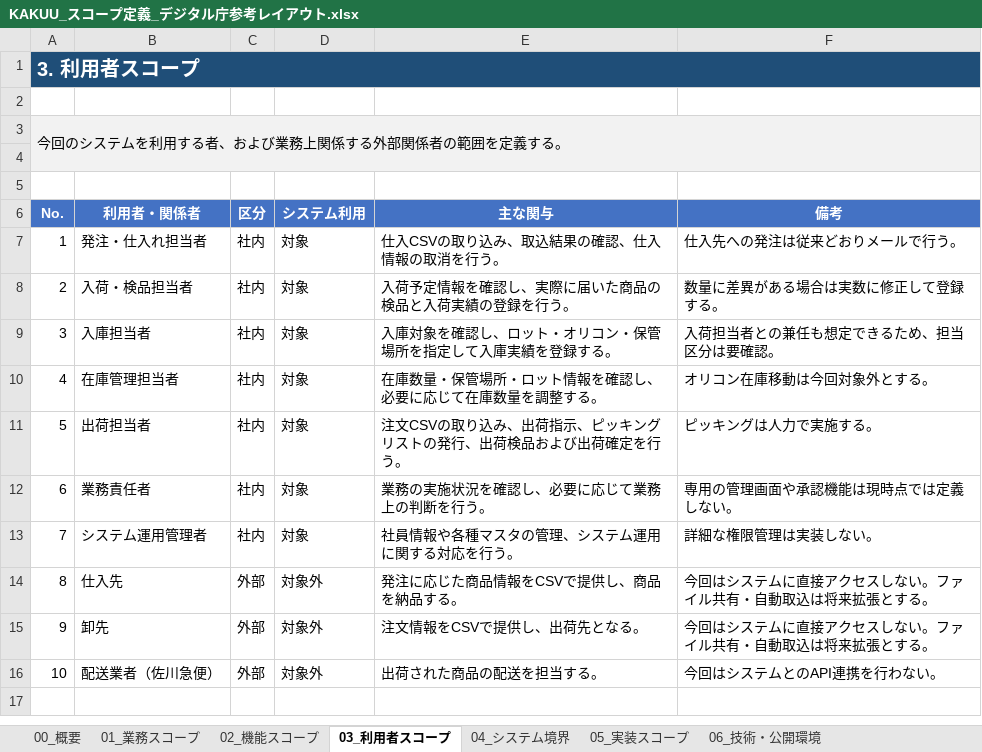
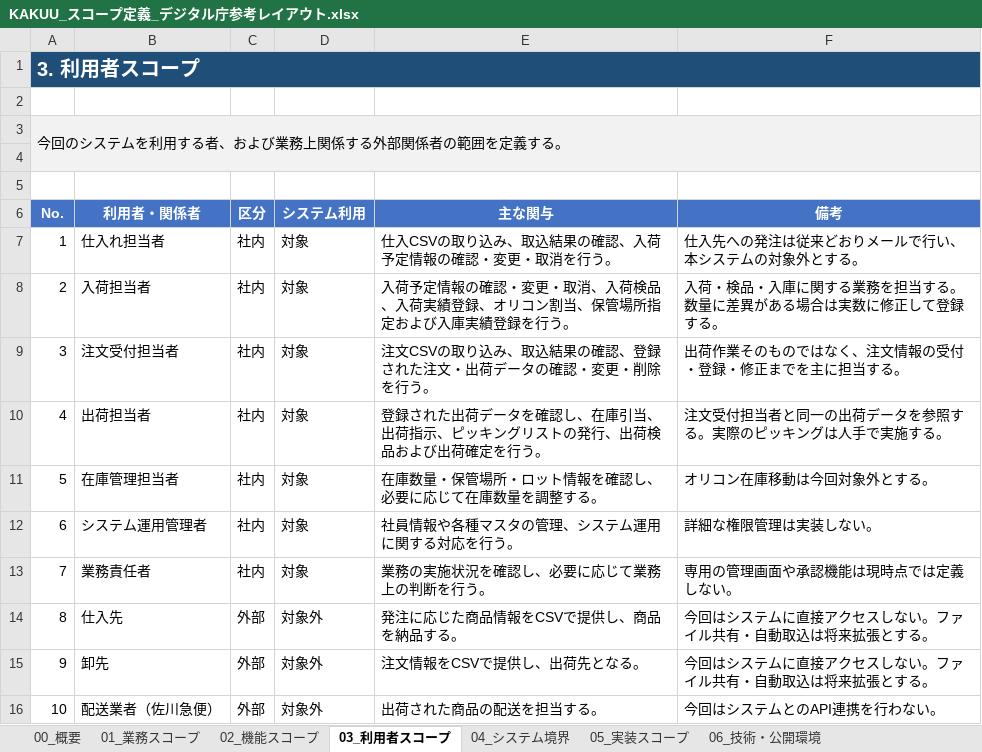
Before and after one commit to hino-115/kakuu-wms, an Excel workbook: docs/3_要件定義/01_スコープ定義/KAKUU_スコープ定義_デジタル庁参考レイアウト.xlsx, sheet 03_利用者スコープ, drawn as a sheet; values as stored, in another font and other column widths than the file's, no borders; the diff names each change by its address in the sheet, - before the commit and + after, or states it on an @@ line.

Commit message:
要件定義_変更
不整合を修正

```diff
--- a/docs/3_要件定義/01_スコープ定義/KAKUU_スコープ定義_デジタル庁参考レイアウト.xlsx (sheet 03_利用者スコープ)
+++ b/docs/3_要件定義/01_スコープ定義/KAKUU_スコープ定義_デジタル庁参考レイアウト.xlsx (sheet 03_利用者スコープ)
-B7 (利用者・関係者): 発注・仕入れ担当者
+B7 (利用者・関係者): 仕入れ担当者
-E7 (主な関与): 仕入CSVの取り込み、取込結果の確認、仕入情報の取消を行う。
+E7 (主な関与): 仕入CSVの取り込み、取込結果の確認、入荷予定情報の確認・変更・取消を行う。
-F7 (備考): 仕入先への発注は従来どおりメールで行う。
+F7 (備考): 仕入先への発注は従来どおりメールで行い、本システムの対象外とする。
-B8 (利用者・関係者): 入荷・検品担当者
+B8 (利用者・関係者): 入荷担当者
-E8 (主な関与): 入荷予定情報を確認し、実際に届いた商品の検品と入荷実績の登録を行う。
+E8 (主な関与): 入荷予定情報の確認・変更・取消、入荷検品、入荷実績登録、オリコン割当、保管場所指定および入庫実績登録を行う。
-F8 (備考): 数量に差異がある場合は実数に修正して登録する。
+F8 (備考): 入荷・検品・入庫に関する業務を担当する。数量に差異がある場合は実数に修正して登録する。
-B9 (利用者・関係者): 入庫担当者
+B9 (利用者・関係者): 注文受付担当者
-E9 (主な関与): 入庫対象を確認し、ロット・オリコン・保管場所を指定して入庫実績を登録する。
+E9 (主な関与): 注文CSVの取り込み、取込結果の確認、登録された注文・出荷データの確認・変更・削除を行う。
-F9 (備考): 入荷担当者との兼任も想定できるため、担当区分は要確認。
+F9 (備考): 出荷作業そのものではなく、注文情報の受付・登録・修正までを主に担当する。
-B10 (利用者・関係者): 在庫管理担当者
+B10 (利用者・関係者): 出荷担当者
-E10 (主な関与): 在庫数量・保管場所・ロット情報を確認し、必要に応じて在庫数量を調整する。
+E10 (主な関与): 登録された出荷データを確認し、在庫引当、出荷指示、ピッキングリストの発行、出荷検品および出荷確定を行う。
-F10 (備考): オリコン在庫移動は今回対象外とする。
+F10 (備考): 注文受付担当者と同一の出荷データを参照する。実際のピッキングは人手で実施する。
-B11 (利用者・関係者): 出荷担当者
+B11 (利用者・関係者): 在庫管理担当者
-E11 (主な関与): 注文CSVの取り込み、出荷指示、ピッキングリストの発行、出荷検品および出荷確定を行う。
+E11 (主な関与): 在庫数量・保管場所・ロット情報を確認し、必要に応じて在庫数量を調整する。
-F11 (備考): ピッキングは人力で実施する。
+F11 (備考): オリコン在庫移動は今回対象外とする。
-B12 (利用者・関係者): 業務責任者
+B12 (利用者・関係者): システム運用管理者
-E12 (主な関与): 業務の実施状況を確認し、必要に応じて業務上の判断を行う。
+E12 (主な関与): 社員情報や各種マスタの管理、システム運用に関する対応を行う。
-F12 (備考): 専用の管理画面や承認機能は現時点では定義しない。
+F12 (備考): 詳細な権限管理は実装しない。
-B13 (利用者・関係者): システム運用管理者
+B13 (利用者・関係者): 業務責任者
-E13 (主な関与): 社員情報や各種マスタの管理、システム運用に関する対応を行う。
+E13 (主な関与): 業務の実施状況を確認し、必要に応じて業務上の判断を行う。
-F13 (備考): 詳細な権限管理は実装しない。
+F13 (備考): 専用の管理画面や承認機能は現時点では定義しない。
```
Also changed, not shown: docs/3_要件定義/04_機能要件/KAKUU_WMS_機能要件.xlsx, 6 other files.
